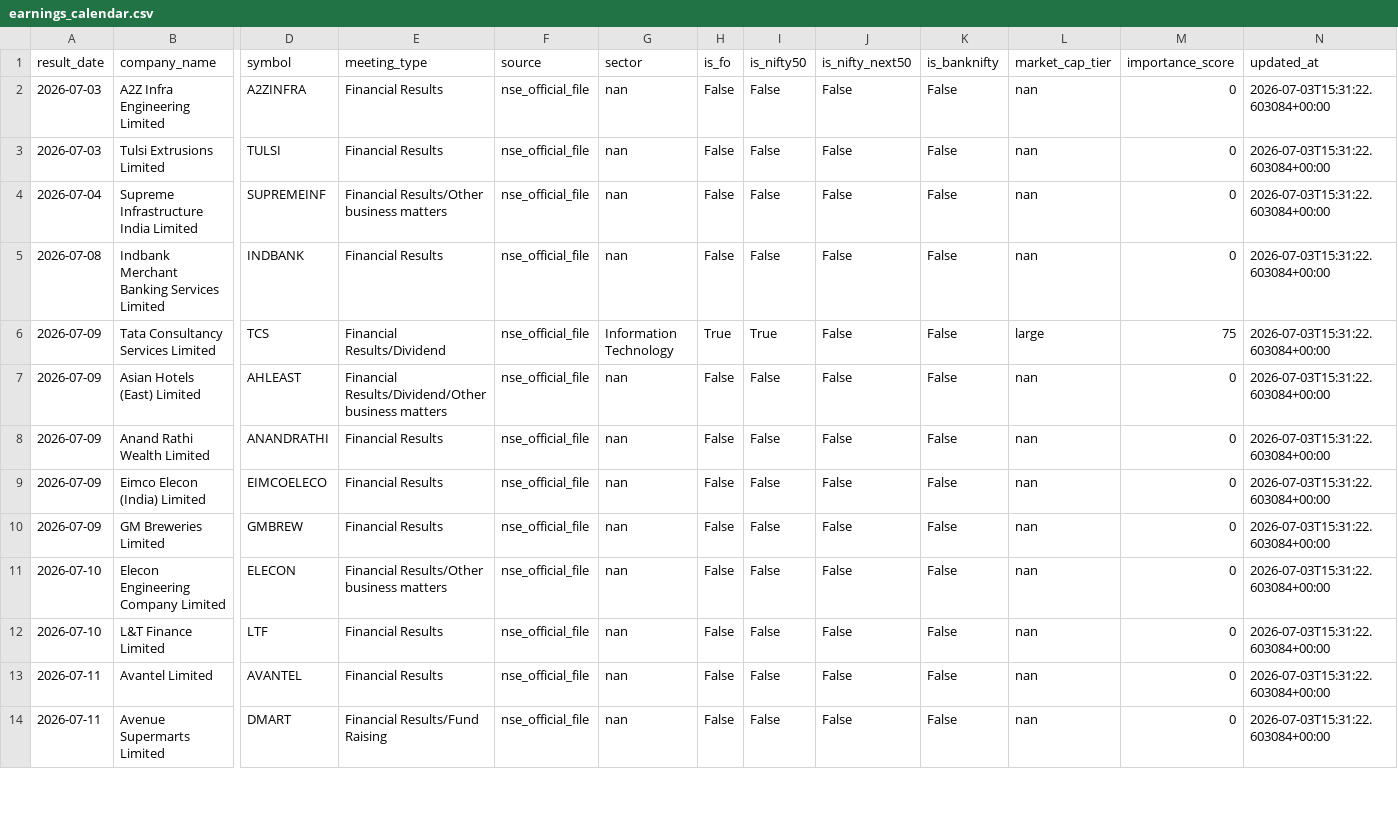
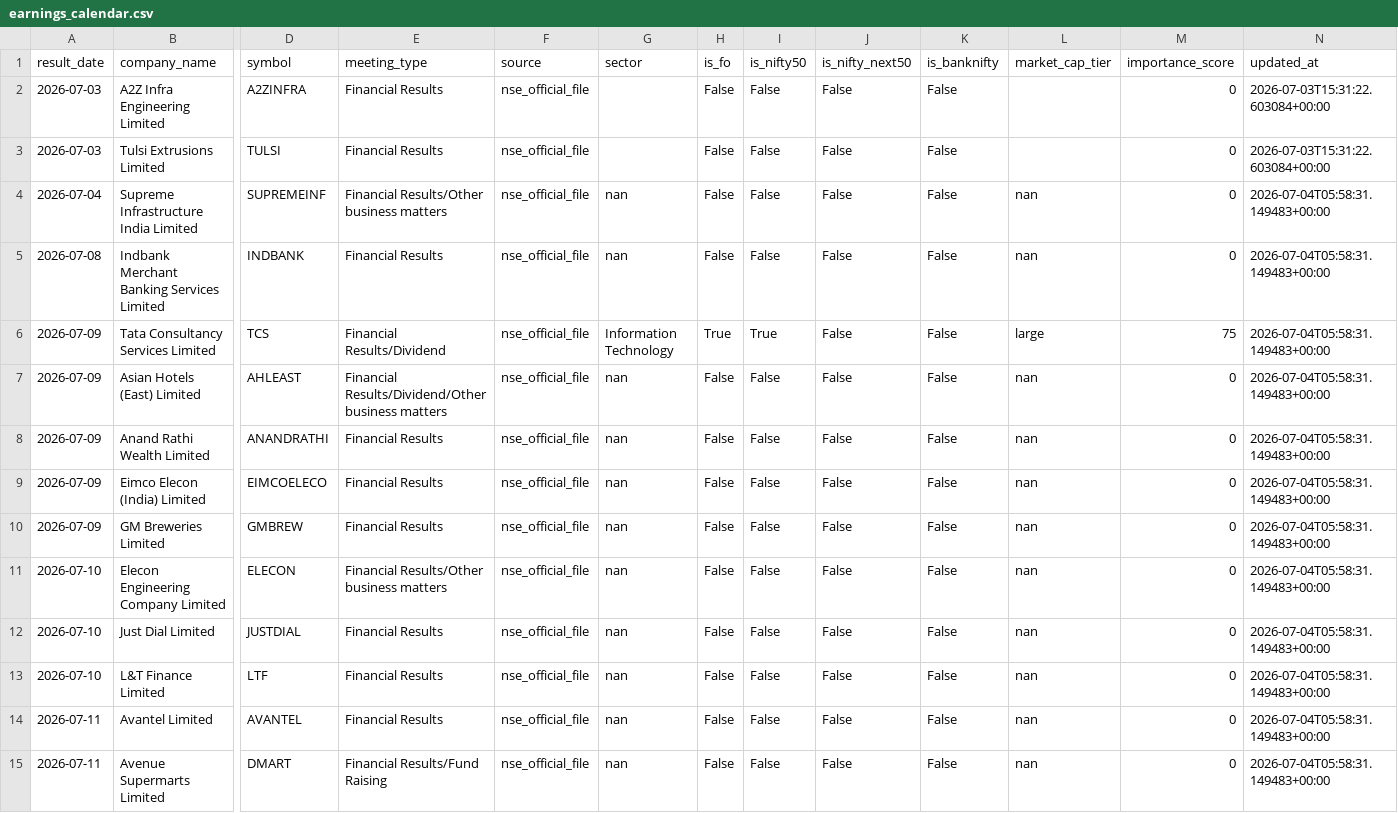
Before and after one commit to atharvagrawal28/fo_platform, a CSV file: data/earnings_calendar.csv, drawn as a sheet; only a part is shown, gaps mark what is left out; addresses are those after the commit; rows hold the shown columns only; the diff covers the shown part only; the diff names each change by its address in the sheet, - before the commit and + after, or states it on an @@ line.

```diff
--- a/data/earnings_calendar.csv
+++ b/data/earnings_calendar.csv
-G2:G3 (sector): nan
+G2:G3 (sector): (empty)
-L2:L3 (market_cap_tier): nan
+L2:L3 (market_cap_tier): (empty)
-N4:N11 (updated_at): 2026-07-03T15:31:22.603084+00:00
+N4:N11 (updated_at): 2026-07-04T05:58:31.149483+00:00
+row 12: 2026-07-10 | Just Dial Limited | JUSTDIAL | Financial Results | nse_official_file | nan | False | False | False | False | nan | 0 | 2026-07-04T05:58:31.149483+00:00
-N13:N15 (updated_at): 2026-07-03T15:31:22.603084+00:00
+N13:N15 (updated_at): 2026-07-04T05:58:31.149483+00:00
```
Also changed, not shown: 108 edited cells elsewhere in this file, data/oi_history.csv, data/oi_snapshot.csv, 1 other file.
